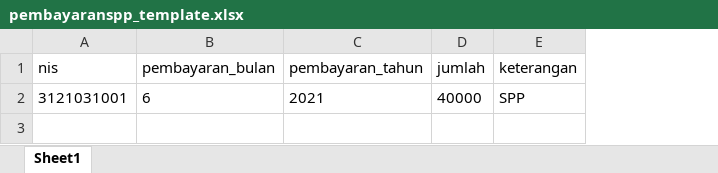
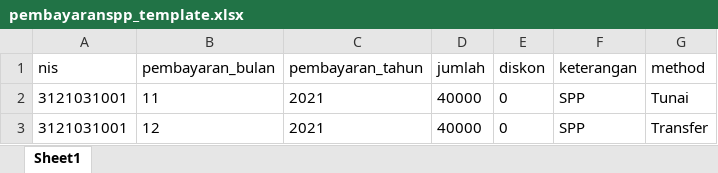
Before and after one commit to hibatulwafi/project-hatoy, an Excel workbook: public/template/pembayaranspp_template.xlsx, sheet Sheet1, drawn as a sheet; values as stored, in another font and other column widths than the file's, no borders; the diff names each change by its address in the sheet, - before the commit and + after, or states it on an @@ line.

```diff
--- a/public/template/pembayaranspp_template.xlsx (sheet Sheet1)
+++ b/public/template/pembayaranspp_template.xlsx (sheet Sheet1)
+column E (diskon), row 2: 0
+column G (method), row 2: Tunai
-B2 (pembayaran_bulan): 6
+B2 (pembayaran_bulan): 11
+row 3: 3121031001 | 12 | 2021 | 40000 | 0 | SPP | Transfer
```
Also changed, not shown: 57 other files.
